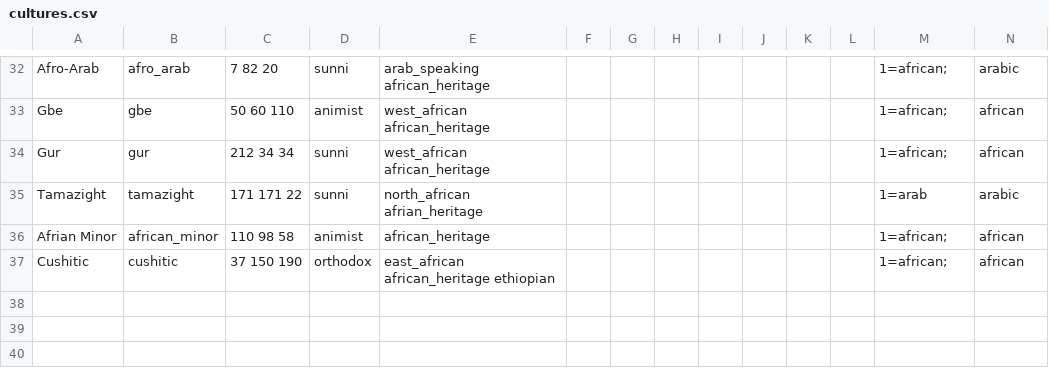
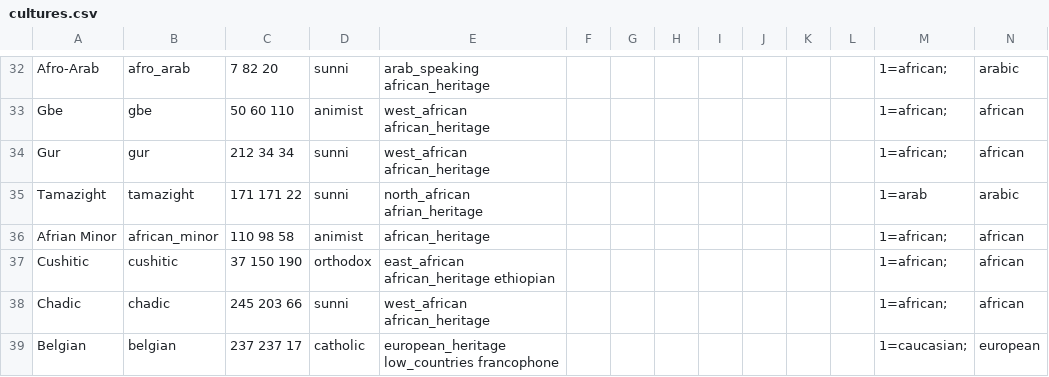
Before and after one commit to AlexJFDev/Vic3-World-War-One-Mod, a CSV file: scripts/data/cultures.csv, drawn as a sheet; only a part is shown, gaps mark what is left out.

```diff
--- a/scripts/data/cultures.csv
+++ b/scripts/data/cultures.csv
@@ -37 +37,3 @@
 "Cushitic","cushitic","37 150 190","orthodox","east_african african_heritage ethiopian","","","","","","","","1=african;","african"
+"Chadic","chadic","245 203 66","sunni","west_african african_heritage","","","","","","","","1=african;","african"
+"Belgian","belgian","237 237 17","catholic","european_heritage low_countries francophone","","","","","","","","1=caucasian;","european"
```
Also changed, not shown: scripts/data/country_definitions.csv, scripts/data/country_institutions.csv, 13 other files.
